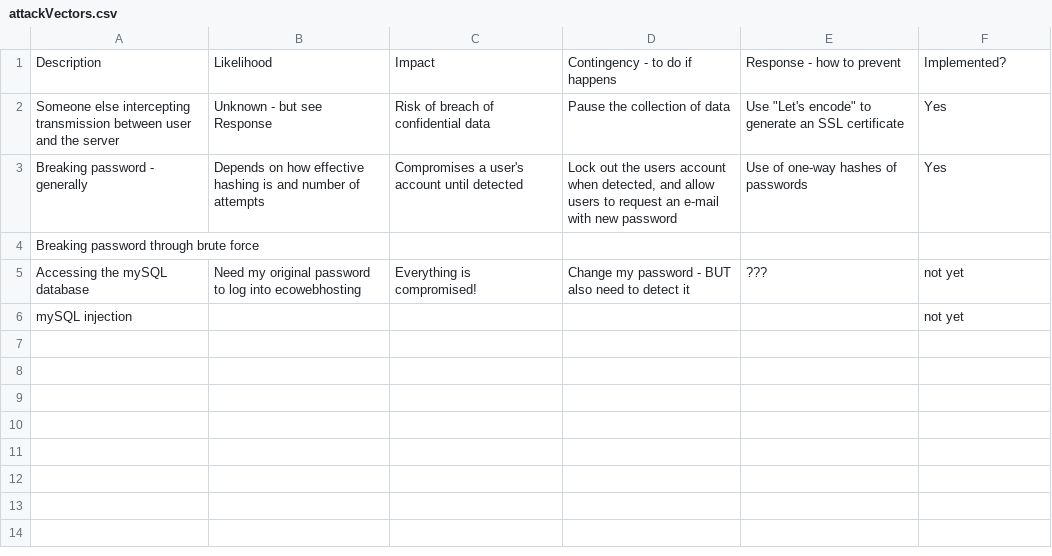
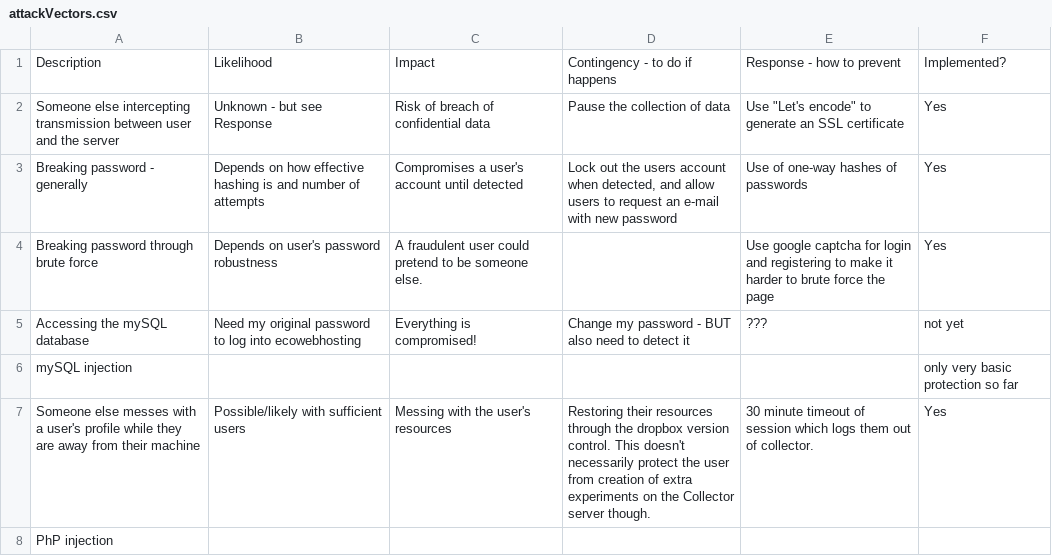
Before and after one commit to barfoot-haffey/barfoot-haffey, a CSV file: attackVectors.csv, drawn as a sheet.

Commit message:
security updates but have broken the startup process
login.php is tidier, and the users need to use google's recaptcha if they want to log in, register, or report a lost password.

```diff
--- a/attackVectors.csv
+++ b/attackVectors.csv
@@ -3,4 +3,6 @@ Someone else intercepting transmission between user and the server,Unknown - but
 Breaking password - generally,Depends on how effective hashing is and number of attempts,Compromises a user's account until detected,"Lock out the users account when detected, and allow users to request an e-mail with new password",Use of one-way hashes of passwords,Yes
-Breaking password through brute force,,,,,
+Breaking password through brute force,Depends on user's password robustness,A fraudulent user could pretend to be someone else.,,Use google captcha for login and registering to make it harder to brute force the page,Yes
 Accessing the mySQL database,Need my original password to log into ecowebhosting,Everything is compromised!,Change my password - BUT also need to detect it,???,not yet
-mySQL injection,,,,,not yet
+mySQL injection,,,,,only very basic protection so far
+Someone else messes with a user's profile while they are away from their machine,Possible/likely with sufficient users,Messing with the user's resources,Restoring their resources through the dropbox version control. This doesn't necessarily protect the user from creation of extra experiments on the Collector server though.,30 minute timeout of session which logs them out of collector.,Yes
+PhP injection,,,,,
```
Also changed, not shown: 28 other files.
